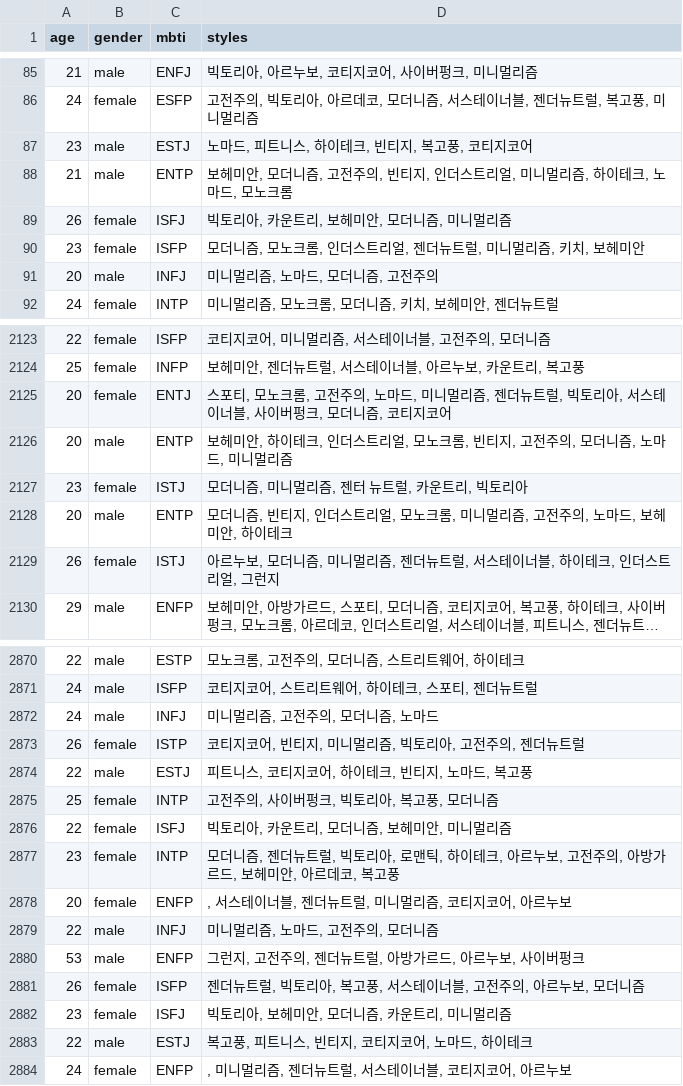
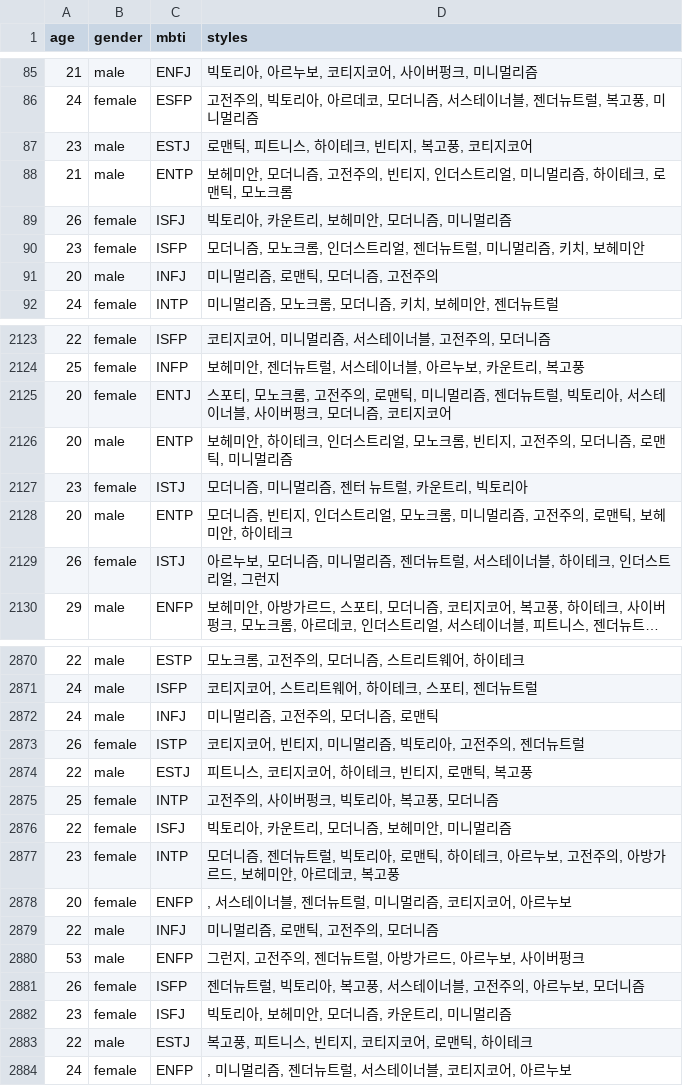
Before and after one commit to gawoooon/TUK-CE-capstone-2023-drawingdiary, a CSV file: drawingdiary/python/recommender/models/data/expanded_init_set.csv, drawn as a sheet; only a part is shown, gaps mark what is left out; long unchanged cells end in …; the diff covers the shown part only.

```diff
--- a/drawingdiary/python/recommender/models/data/expanded_init_set.csv
+++ b/drawingdiary/python/recommender/models/data/expanded_init_set.csv
@@ -86,7 +86,7 @@ age,gender,mbti,styles
 24,female,ESFP,"고전주의, 빅토리아, 아르데코, 모더니즘, 서스테이너블, 젠더뉴트럴, 복고풍, 미니멀리즘"
-23,male,ESTJ,"노마드, 피트니스, 하이테크, 빈티지, 복고풍, 코티지코어"
-21,male,ENTP,"보헤미안, 모더니즘, 고전주의, 빈티지, 인더스트리얼, 미니멀리즘, 하이테크, 노마드, 모노크롬"
+23,male,ESTJ,"로맨틱, 피트니스, 하이테크, 빈티지, 복고풍, 코티지코어"
+21,male,ENTP,"보헤미안, 모더니즘, 고전주의, 빈티지, 인더스트리얼, 미니멀리즘, 하이테크, 로맨틱, 모노크롬"
 26,female,ISFJ,"빅토리아, 카운트리, 보헤미안, 모더니즘, 미니멀리즘"
 23,female,ISFP,"모더니즘, 모노크롬, 인더스트리얼, 젠더뉴트럴, 미니멀리즘, 키치, 보헤미안"
-20,male,INFJ,"미니멀리즘, 노마드, 모더니즘, 고전주의"
+20,male,INFJ,"미니멀리즘, 로맨틱, 모더니즘, 고전주의"
 24,female,INTP,"미니멀리즘, 모노크롬, 모더니즘, 키치, 보헤미안, 젠더뉴트럴"
@@ -2124,6 +2124,6 @@ age,gender,mbti,styles
 25,female,INFP,"보헤미안, 젠더뉴트럴, 서스테이너블, 아르누보, 카운트리, 복고풍"
-20,female,ENTJ,"스포티, 모노크롬, 고전주의, 노마드, 미니멀리즘, 젠더뉴트럴, 빅토리아, 서스테이너블, 사이버펑크, 모더니즘, 코티지코어"
-20,male,ENTP,"보헤미안, 하이테크, 인더스트리얼, 모노크롬, 빈티지, 고전주의, 모더니즘, 노마드, 미니멀리즘"
+20,female,ENTJ,"스포티, 모노크롬, 고전주의, 로맨틱, 미니멀리즘, 젠더뉴트럴, 빅토리아, 서스테이너블, 사이버펑크, 모더니즘, 코티지코어"
+20,male,ENTP,"보헤미안, 하이테크, 인더스트리얼, 모노크롬, 빈티지, 고전주의, 모더니즘, 로맨틱, 미니멀리즘"
 23,female,ISTJ,"모더니즘, 미니멀리즘, 젠터 뉴트럴, 카운트리, 빅토리아"
-20,male,ENTP,"모더니즘, 빈티지, 인더스트리얼, 모노크롬, 미니멀리즘, 고전주의, 노마드, 보헤미안, 하이테크"
+20,male,ENTP,"모더니즘, 빈티지, 인더스트리얼, 모노크롬, 미니멀리즘, 고전주의, 로맨틱, 보헤미안, 하이테크"
 26,female,ISTJ,"아르누보, 모더니즘, 미니멀리즘, 젠더뉴트럴, 서스테이너블, 하이테크, 인더스트리얼, 그런지"
@@ -2871,5 +2871,5 @@ age,gender,mbti,styles
 24,male,ISFP,"코티지코어, 스트리트웨어, 하이테크, 스포티, 젠더뉴트럴"
-24,male,INFJ,"미니멀리즘, 고전주의, 모더니즘, 노마드"
+24,male,INFJ,"미니멀리즘, 고전주의, 모더니즘, 로맨틱"
 26,female,ISTP,"코티지코어, 빈티지, 미니멀리즘, 빅토리아, 고전주의, 젠더뉴트럴"
-22,male,ESTJ,"피트니스, 코티지코어, 하이테크, 빈티지, 노마드, 복고풍"
+22,male,ESTJ,"피트니스, 코티지코어, 하이테크, 빈티지, 로맨틱, 복고풍"
 25,female,INTP,"고전주의, 사이버펑크, 빅토리아, 복고풍, 모더니즘"
@@ -2878,3 +2878,3 @@ age,gender,mbti,styles
 20,female,ENFP,", 서스테이너블, 젠더뉴트럴, 미니멀리즘, 코티지코어, 아르누보"
-22,male,INFJ,"미니멀리즘, 노마드, 고전주의, 모더니즘"
+22,male,INFJ,"미니멀리즘, 로맨틱, 고전주의, 모더니즘"
 53,male,ENFP,"그런지, 고전주의, 젠더뉴트럴, 아방가르드, 아르누보, 사이버펑크"
@@ -2882,3 +2882,3 @@ age,gender,mbti,styles
 23,female,ISFJ,"빅토리아, 보헤미안, 모더니즘, 카운트리, 미니멀리즘"
-22,male,ESTJ,"복고풍, 피트니스, 빈티지, 코티지코어, 노마드, 하이테크"
+22,male,ESTJ,"복고풍, 피트니스, 빈티지, 코티지코어, 로맨틱, 하이테크"
 24,female,ENFP,", 미니멀리즘, 젠더뉴트럴, 서스테이너블, 코티지코어, 아르누보"
```
Also changed, not shown: 141 edited cells elsewhere in this file, drawingdiary/python/recommender/models/data/styles.csv, 7 other files.
